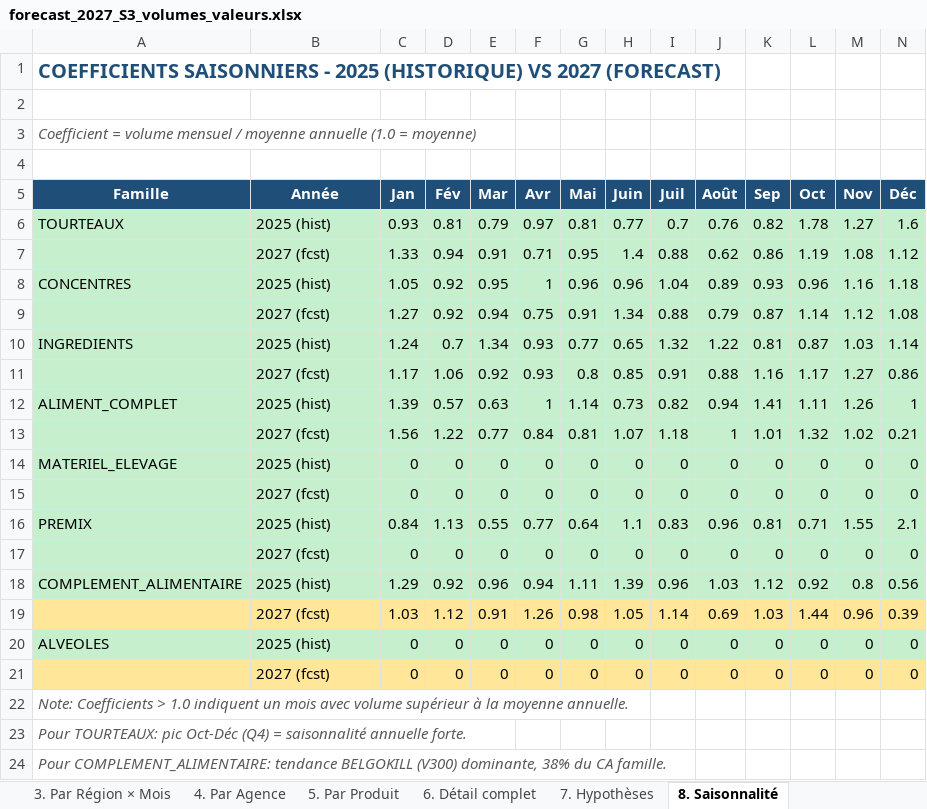
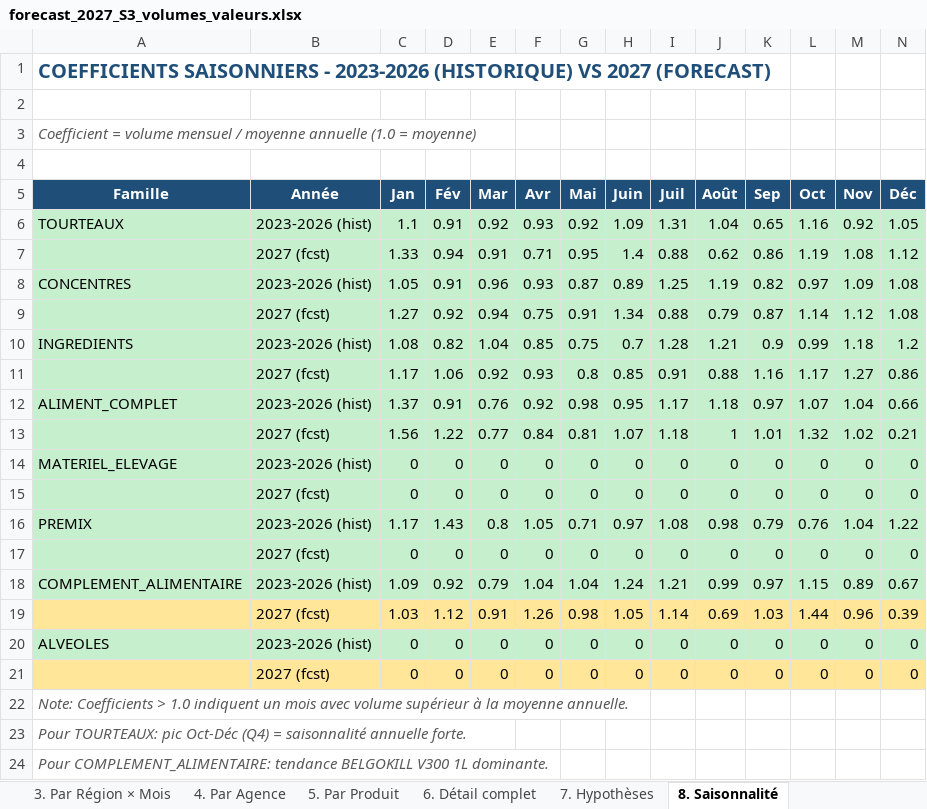
Before and after one commit to frwil/njs-sales-analysis, an Excel workbook: download/forecast_2027_S3_volumes_valeurs.xlsx, sheet 8. Saisonnalité, drawn as a sheet; only a part is shown; values as stored, in another font and other column widths than the file's, no borders; removed rows and columns are numbered as before the commit, all else as after; rows hold the shown columns only; the diff names each change by its address in the sheet, - before the commit and + after, or states it on an @@ line.

```diff
--- a/download/forecast_2027_S3_volumes_valeurs.xlsx (sheet 8. Saisonnalité)
+++ b/download/forecast_2027_S3_volumes_valeurs.xlsx (sheet 8. Saisonnalité)
-A1 (Famille): …SAISONNIERS - 2025 (HISTORIQUE) VS…
+A1 (Famille): …SAISONNIERS - 2023-2026 (HISTORIQUE) VS…
-row 6: TOURTEAUX | 2025 (hist) | 0.93 | 0.81 | 0.79 | 0.97 | 0.81 | 0.77 | 0.7 | 0.76 | 0.82 | 1.78 | 1.27 | 1.6
+row 6: TOURTEAUX | 2023-2026 (hist) | 1.1 | 0.91 | 0.92 | 0.93 | 0.92 | 1.09 | 1.31 | 1.04 | 0.65 | 1.16 | 0.92 | 1.05
-row 8: CONCENTRES | 2025 (hist) | 1.05 | 0.92 | 0.95 | 1 | 0.96 | 0.96 | 1.04 | 0.89 | 0.93 | 0.96 | 1.16 | 1.18
+row 8: CONCENTRES | 2023-2026 (hist) | 1.05 | 0.91 | 0.96 | 0.93 | 0.87 | 0.89 | 1.25 | 1.19 | 0.82 | 0.97 | 1.09 | 1.08
-row 10: INGREDIENTS | 2025 (hist) | 1.24 | 0.7 | 1.34 | 0.93 | 0.77 | 0.65 | 1.32 | 1.22 | 0.81 | 0.87 | 1.03 | 1.14
+row 10: INGREDIENTS | 2023-2026 (hist) | 1.08 | 0.82 | 1.04 | 0.85 | 0.75 | 0.7 | 1.28 | 1.21 | 0.9 | 0.99 | 1.18 | 1.2
-row 12: ALIMENT_COMPLET | 2025 (hist) | 1.39 | 0.57 | 0.63 | 1 | 1.14 | 0.73 | 0.82 | 0.94 | 1.41 | 1.11 | 1.26 | 1
+row 12: ALIMENT_COMPLET | 2023-2026 (hist) | 1.37 | 0.91 | 0.76 | 0.92 | 0.98 | 0.95 | 1.17 | 1.18 | 0.97 | 1.07 | 1.04 | 0.66
-B14 (Année): 2025 (hist)
+B14 (Année): 2023-2026 (hist)
-row 16: PREMIX | 2025 (hist) | 0.84 | 1.13 | 0.55 | 0.77 | 0.64 | 1.1 | 0.83 | 0.96 | 0.81 | 0.71 | 1.55 | 2.1
+row 16: PREMIX | 2023-2026 (hist) | 1.17 | 1.43 | 0.8 | 1.05 | 0.71 | 0.97 | 1.08 | 0.98 | 0.79 | 0.76 | 1.04 | 1.22
-row 18: COMPLEMENT_ALIMENTAIRE | 2025 (hist) | 1.29 | 0.92 | 0.96 | 0.94 | 1.11 | 1.39 | 0.96 | 1.03 | 1.12 | 0.92 | 0.8 | 0.56
+row 18: COMPLEMENT_ALIMENTAIRE | 2023-2026 (hist) | 1.09 | 0.92 | 0.79 | 1.04 | 1.04 | 1.24 | 1.21 | 0.99 | 0.97 | 1.15 | 0.89 | 0.67
-B20 (Année): 2025 (hist)
+B20 (Année): 2023-2026 (hist)
-A24 (Famille): …tendance BELGOKILL (V300) dominante, 38% du CA famille.
+A24 (Famille): …tendance BELGOKILL V300 1L dominante.
```
Also changed, not shown: sheet 7. Hypothèses, sheet 1. Synthèse, download/forecast_q4_2026_S3_volumes_valeurs.xlsx, 2 other files.
